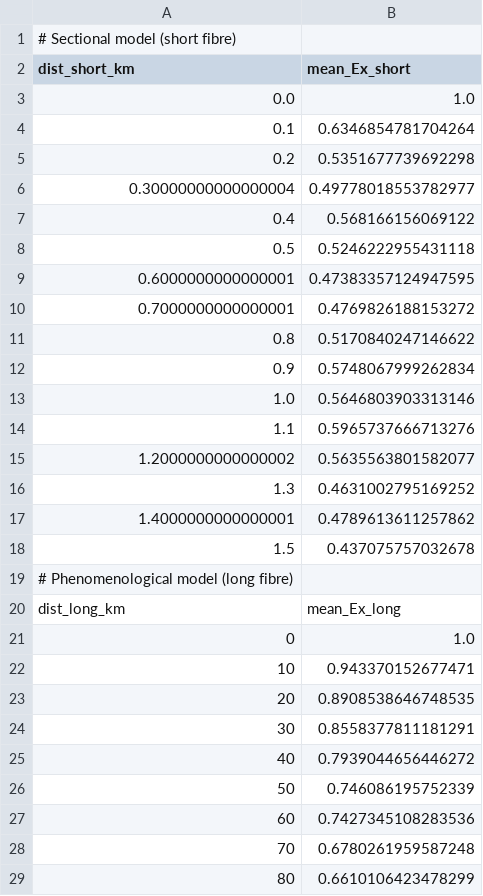
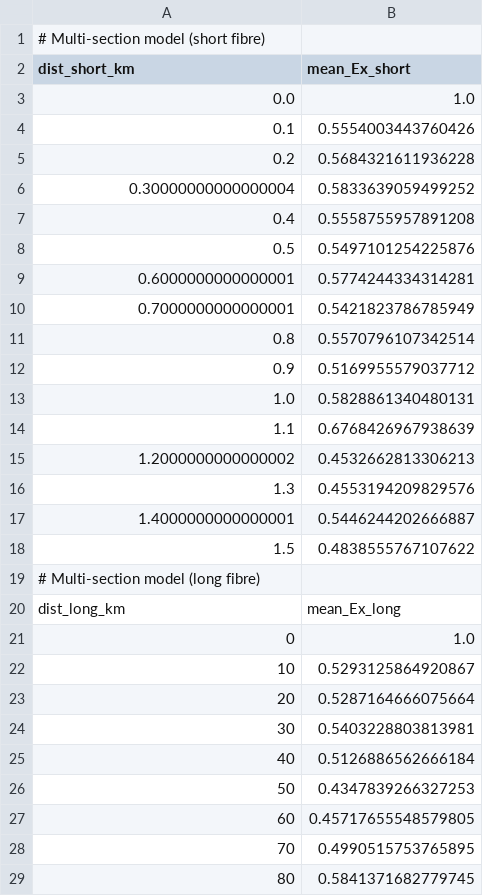
Before and after one commit to azaan-mahmood/opto-sim-dev, a CSV file: analysis/val_birefringence/val_birefringence--seed42.csv, drawn as a sheet; only a part is shown; the diff covers the shown part only.

```diff
--- a/analysis/val_birefringence/val_birefringence--seed42.csv
+++ b/analysis/val_birefringence/val_birefringence--seed42.csv
@@ -1,29 +1,29 @@
-# Sectional model (short fibre)
+# Multi-section model (short fibre)
 dist_short_km,mean_Ex_short
 0.0,1.0
-0.1,0.6346854781704264
-0.2,0.5351677739692298
-0.30000000000000004,0.49778018553782977
-0.4,0.568166156069122
-0.5,0.5246222955431118
-0.6000000000000001,0.47383357124947595
-0.7000000000000001,0.4769826188153272
-0.8,0.5170840247146622
-0.9,0.5748067999262834
-1.0,0.5646803903313146
-1.1,0.5965737666713276
-1.2000000000000002,0.5635563801582077
-1.3,0.4631002795169252
-1.4000000000000001,0.4789613611257862
-1.5,0.437075757032678
-# Phenomenological model (long fibre)
+0.1,0.5554003443760426
+0.2,0.5684321611936228
+0.30000000000000004,0.5833639059499252
+0.4,0.5558755957891208
+0.5,0.5497101254225876
+0.6000000000000001,0.5774244334314281
+0.7000000000000001,0.5421823786785949
+0.8,0.5570796107342514
+0.9,0.5169955579037712
+1.0,0.5828861340480131
+1.1,0.6768426967938639
+1.2000000000000002,0.4532662813306213
+1.3,0.4553194209829576
+1.4000000000000001,0.5446244202666887
+1.5,0.4838555767107622
+# Multi-section model (long fibre)
 dist_long_km,mean_Ex_long
 0,1.0
-10,0.943370152677471
-20,0.8908538646748535
-30,0.8558377811181291
-40,0.7939044656446272
-50,0.746086195752339
-60,0.7427345108283536
-70,0.6780261959587248
-80,0.6610106423478299
+10,0.5293125864920867
+20,0.5287164666075664
+30,0.5403228803813981
+40,0.5126886562666184
+50,0.4347839266327253
+60,0.45717655548579805
+70,0.4990515753765895
+80,0.5841371682779745
```
Also changed, not shown: 12 edited cells elsewhere in this file, analysis/val_birefringence/val_birefringence--seed42_table.csv, analysis/val_cd/val_cd--seed42.csv, 34 other files.
